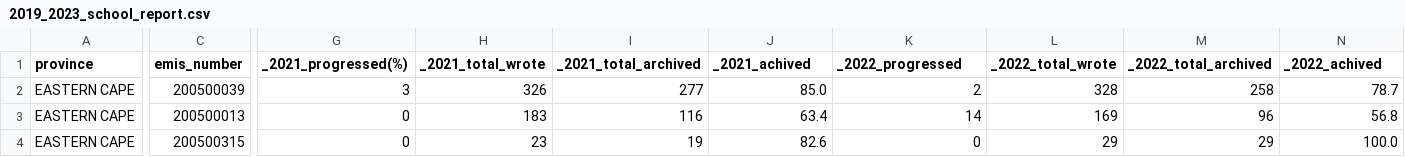
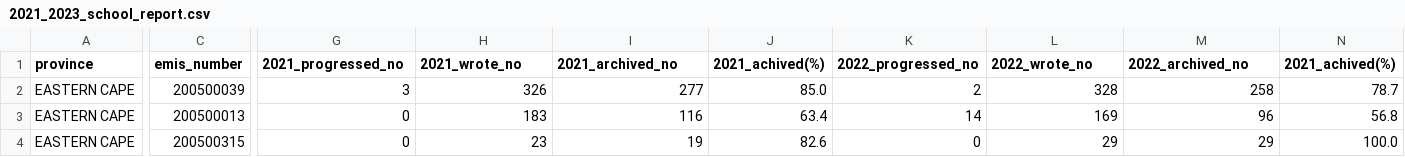
Before and after one commit to simanga-dev/matric-dashboard, a CSV file: src/lib/data/2021_2023_school_report.csv (was src/lib/data/2019_2023_school_report.csv), drawn as a sheet; only a part is shown, gaps mark what is left out; the diff covers the shown part only; the diff names each change by its address in the sheet, - before the commit and + after, or states it on an @@ line.

Commit message:
refactor(rename): change file name and give clear heading

```diff
--- a/src/lib/data/2019_2023_school_report.csv
+++ b/src/lib/data/2021_2023_school_report.csv
-G1: _2021_progressed(%)
+G1: 2021_progressed_no
-H1: _2021_total_wrote
+H1: 2021_wrote_no
-I1: _2021_total_archived
+I1: 2021_archived_no
-J1: _2021_achived
+J1: 2021_achived(%)
-K1: _2022_progressed
+K1: 2022_progressed_no
-L1: _2022_total_wrote
+L1: 2022_wrote_no
-M1: _2022_total_archived
+M1: 2022_archived_no
-N1: _2022_achived
+N1: 2021_achived(%)
```
Also changed, not shown: 4 edited cells elsewhere in this file.
